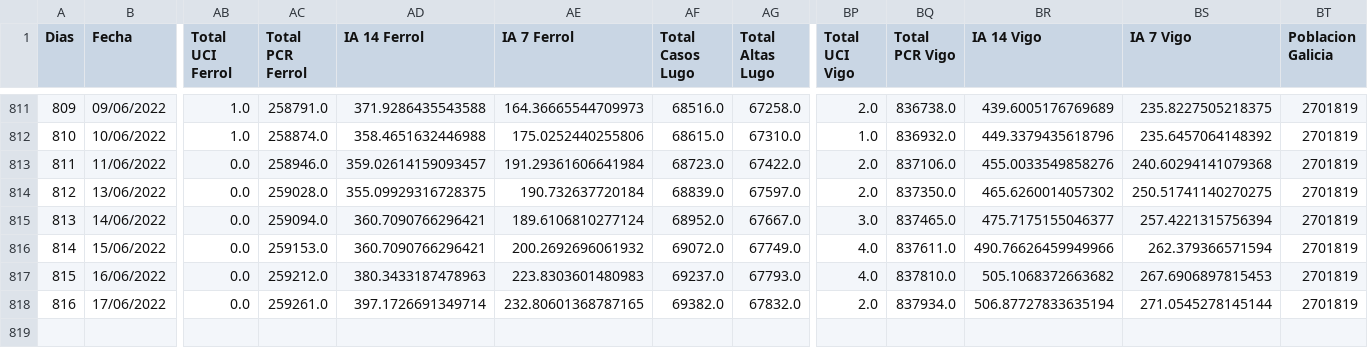
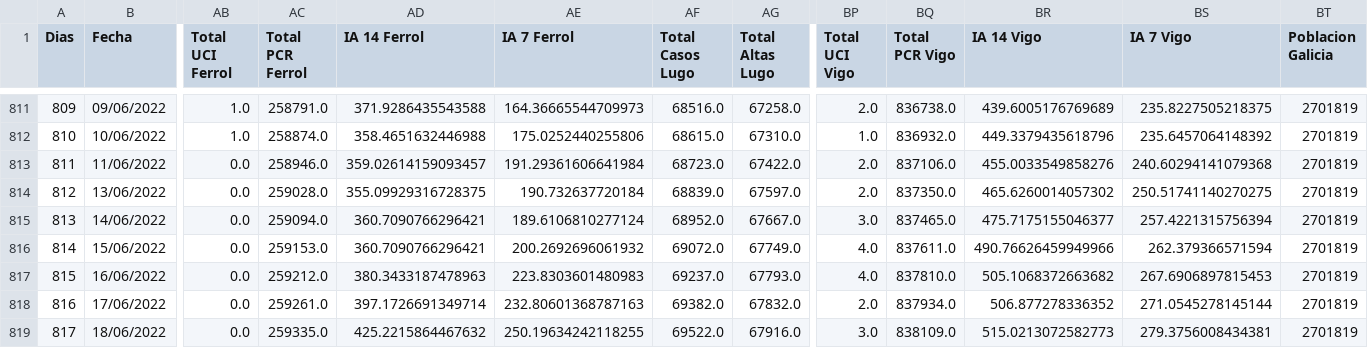
Before and after one commit to dgarcoe/COVID19_Galicia, a CSV file: data_galicia_covid.csv, drawn as a sheet; only a part is shown, gaps mark what is left out; rows hold the shown columns only; the diff names each change by its address in the sheet, - before the commit and + after, or states it on an @@ line.

Commit message:
Added data

```diff
--- a/data_galicia_covid.csv
+++ b/data_galicia_covid.csv
-AE818 (IA 7 Ferrol): 232.80601368787165
+AE818 (IA 7 Ferrol): 232.80601368787163
-BR818 (IA 14 Vigo): 506.87727833635194
+BR818 (IA 14 Vigo): 506.877278336352
+row 819: 817 | 18/06/2022 | 0.0 | 259335.0 | 425.2215864467632 | 250.19634242118255 | 69522.0 | 67916.0 | 3.0 | 838109.0 | 515.0213072582773 | 279.3756008434381 | 2701819
```
Also changed, not shown: 17 other files.
